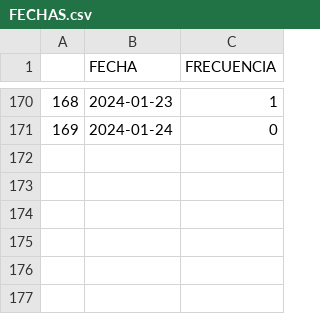
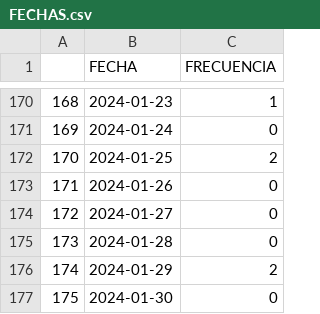
Before and after one commit to ARTURO4241/CMV_ACTIVACASH_2, a CSV file: FECHAS.csv, drawn as a sheet; only a part is shown, gaps mark what is left out; the diff names each change by its address in the sheet, - before the commit and + after, or states it on an @@ line.

```diff
--- a/FECHAS.csv
+++ b/FECHAS.csv
+row 172: 170 | 2024-01-25 | 2
+row 173: 171 | 2024-01-26 | 0
+row 174: 172 | 2024-01-27 | 0
+row 175: 173 | 2024-01-28 | 0
+row 176: 174 | 2024-01-29 | 2
+row 177: 175 | 2024-01-30 | 0
```
Also changed, not shown: FUNEL.csv, MENSAJE_RECHAZO.csv, 4 other files.
